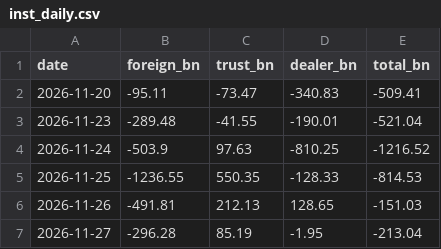
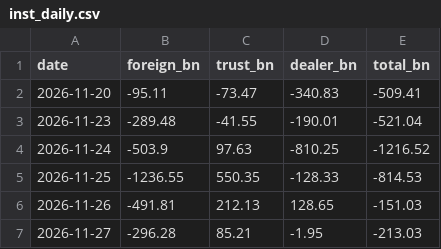
Before and after one commit to hankna/tw-data-pool, a CSV file: series/inst_daily.csv, drawn as a sheet.

```diff
--- a/series/inst_daily.csv
+++ b/series/inst_daily.csv
@@ -6,2 +6,2 @@ date,foreign_bn,trust_bn,dealer_bn,total_bn
 2026-11-26,-491.81,212.13,128.65,-151.03
-2026-11-27,-296.28,85.19,-1.95,-213.04
+2026-11-27,-296.28,85.21,-1.95,-213.03
```
Also changed, not shown: logs/run_log.csv, series/taiex_daily.csv, 2 other files.
